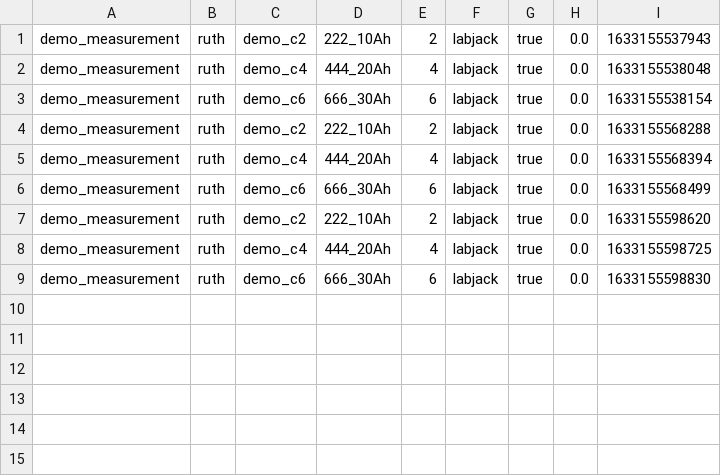
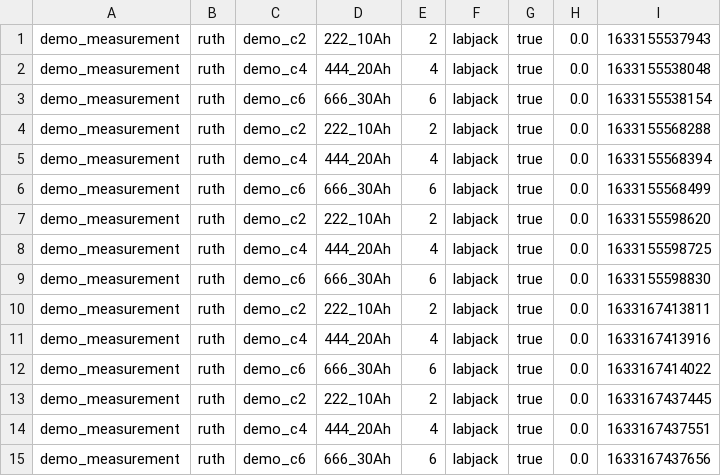
Before and after one commit to srbpavel/labjack_switch_board, a CSV file: csv/2021_10_02_demo_mode.csv, drawn as a sheet; the diff names each change by its address in the sheet, - before the commit and + after, or states it on an @@ line.

```diff
--- a/csv/2021_10_02_demo_mode.csv
+++ b/csv/2021_10_02_demo_mode.csv
+row 10: demo_measurement | ruth | demo_c2 | 222_10Ah | 2 | labjack | true | 0.0 | 1633167413811
+row 11: demo_measurement | ruth | demo_c4 | 444_20Ah | 4 | labjack | true | 0.0 | 1633167413916
+row 12: demo_measurement | ruth | demo_c6 | 666_30Ah | 6 | labjack | true | 0.0 | 1633167414022
+row 13: demo_measurement | ruth | demo_c2 | 222_10Ah | 2 | labjack | true | 0.0 | 1633167437445
+row 14: demo_measurement | ruth | demo_c4 | 444_20Ah | 4 | labjack | true | 0.0 | 1633167437551
+row 15: demo_measurement | ruth | demo_c6 | 666_30Ah | 6 | labjack | true | 0.0 | 1633167437656
```
Also changed, not shown: 3 other files.
